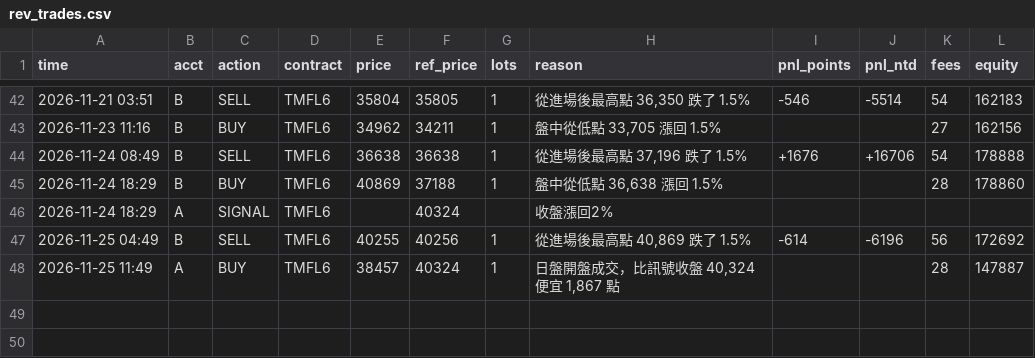
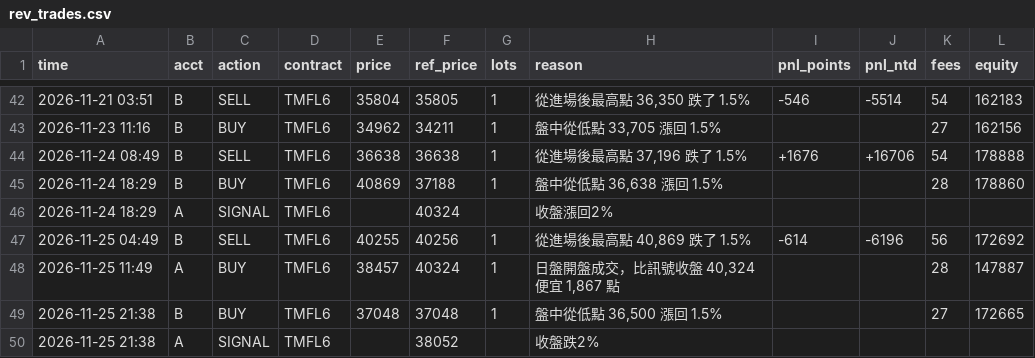
Before and after one commit to kk0507/TMF-night-report, a CSV file: rev_trades.csv, drawn as a sheet; only a part is shown, gaps mark what is left out.

```diff
--- a/rev_trades.csv
+++ b/rev_trades.csv
@@ -48 +48,3 @@
 2026-11-25 11:49,A,BUY,TMFL6,38457,40324,1,"日盤開盤成交，比訊號收盤 40,324 便宜 1,867 點",,,28,147887
+2026-11-25 21:38,B,BUY,TMFL6,37048,37048,1,"盤中從低點 36,500 漲回 1.5%",,,27,172665
+2026-11-25 21:38,A,SIGNAL,TMFL6,,38052,,收盤跌2%,,,,
```
Also changed, not shown: on_trades.csv, 4 other files.
